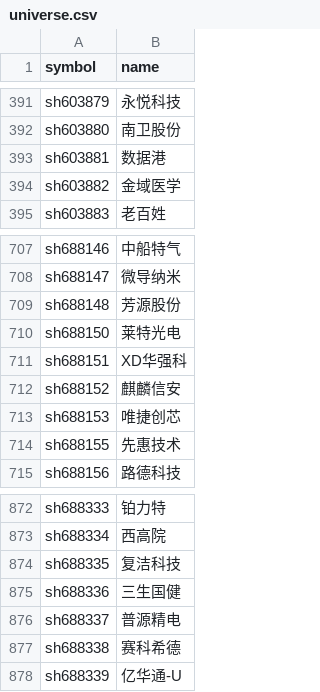
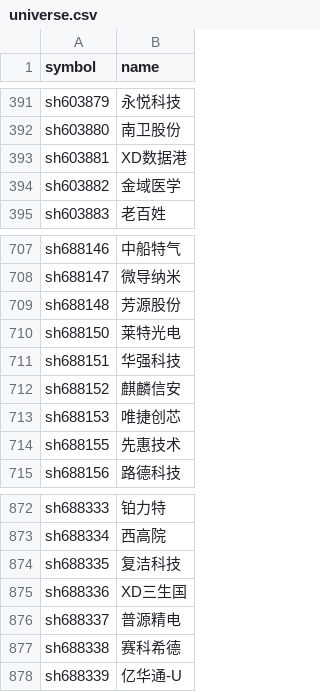
Before and after one commit to Jackjee1996/a-share-research, a CSV file: data/market/universe.csv, drawn as a sheet; only a part is shown, gaps mark what is left out.

```diff
--- a/data/market/universe.csv
+++ b/data/market/universe.csv
@@ -392,3 +392,3 @@ sh603879,永悦科技
 sh603880,南卫股份
-sh603881,数据港
+sh603881,XD数据港
 sh603882,金域医学
@@ -710,3 +710,3 @@ sh688148,芳源股份
 sh688150,莱特光电
-sh688151,XD华强科
+sh688151,华强科技
 sh688152,麒麟信安
@@ -874,3 +874,3 @@ sh688334,西高院
 sh688335,复洁科技
-sh688336,三生国健
+sh688336,XD三生国
 sh688337,普源精电
```
Also changed, not shown: data/market/latest_snapshot.csv, 2 other files.
